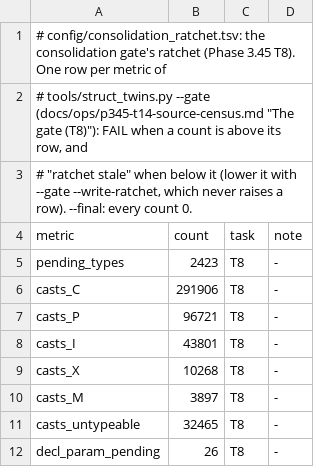
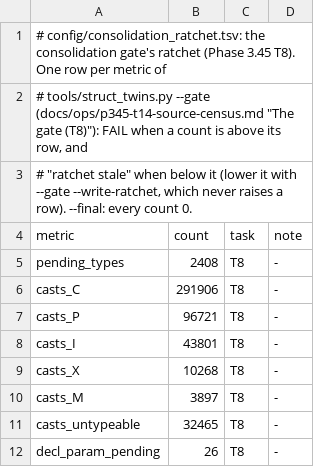
Before and after one commit to Druthulu/BFM-decomp, a TSV file: config/consolidation_ratchet.tsv, drawn as a sheet.

Commit message:
T17.c21: S1a stamps: 15 views applied:5ab90f9849, 14 notes, ratchet pending_types 2423->2408

```diff
--- a/config/consolidation_ratchet.tsv
+++ b/config/consolidation_ratchet.tsv
@@ -4,3 +4,3 @@
 metric	count	task	note
-pending_types	2423	T8	-
+pending_types	2408	T8	-
 casts_C	291906	T8	-
```
Also changed, not shown: 1 other file.
